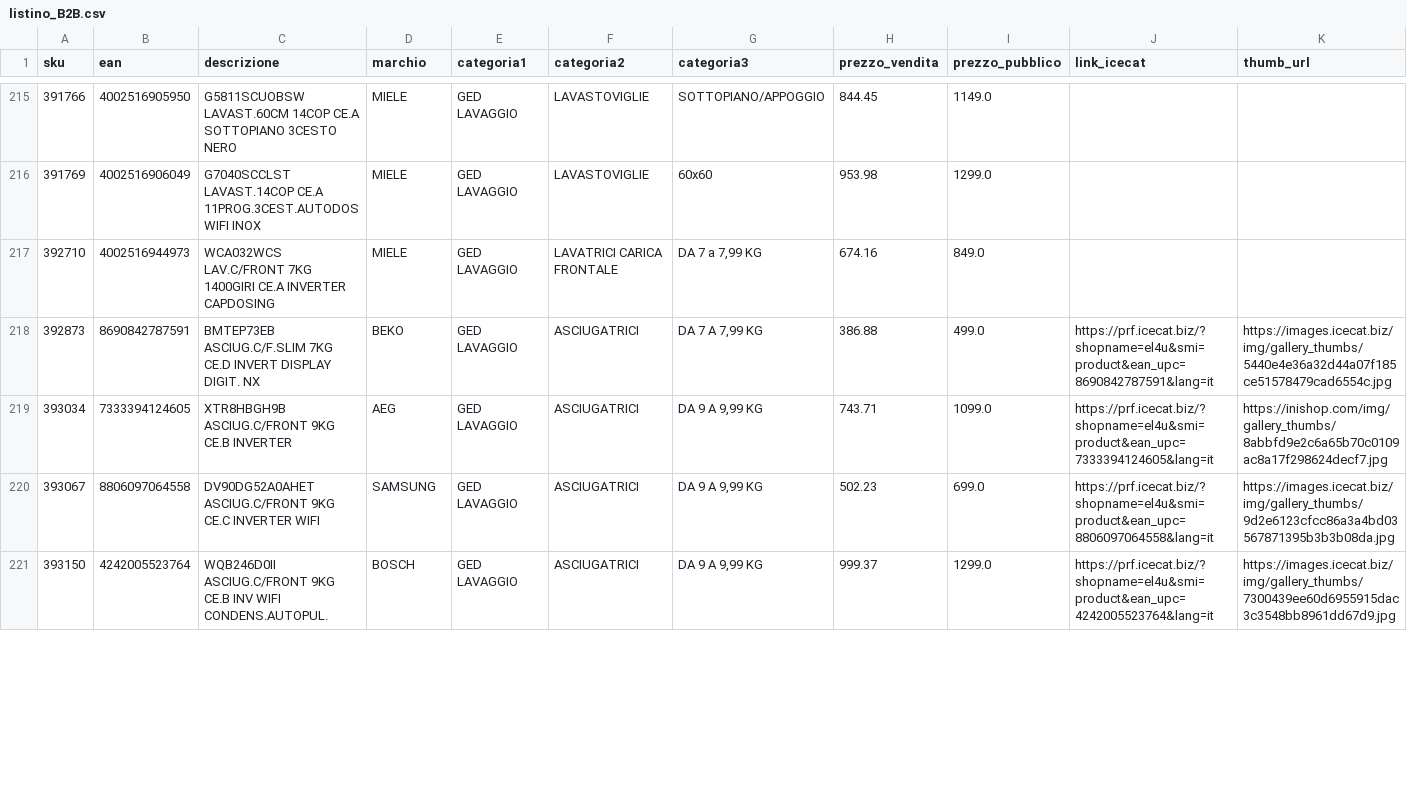
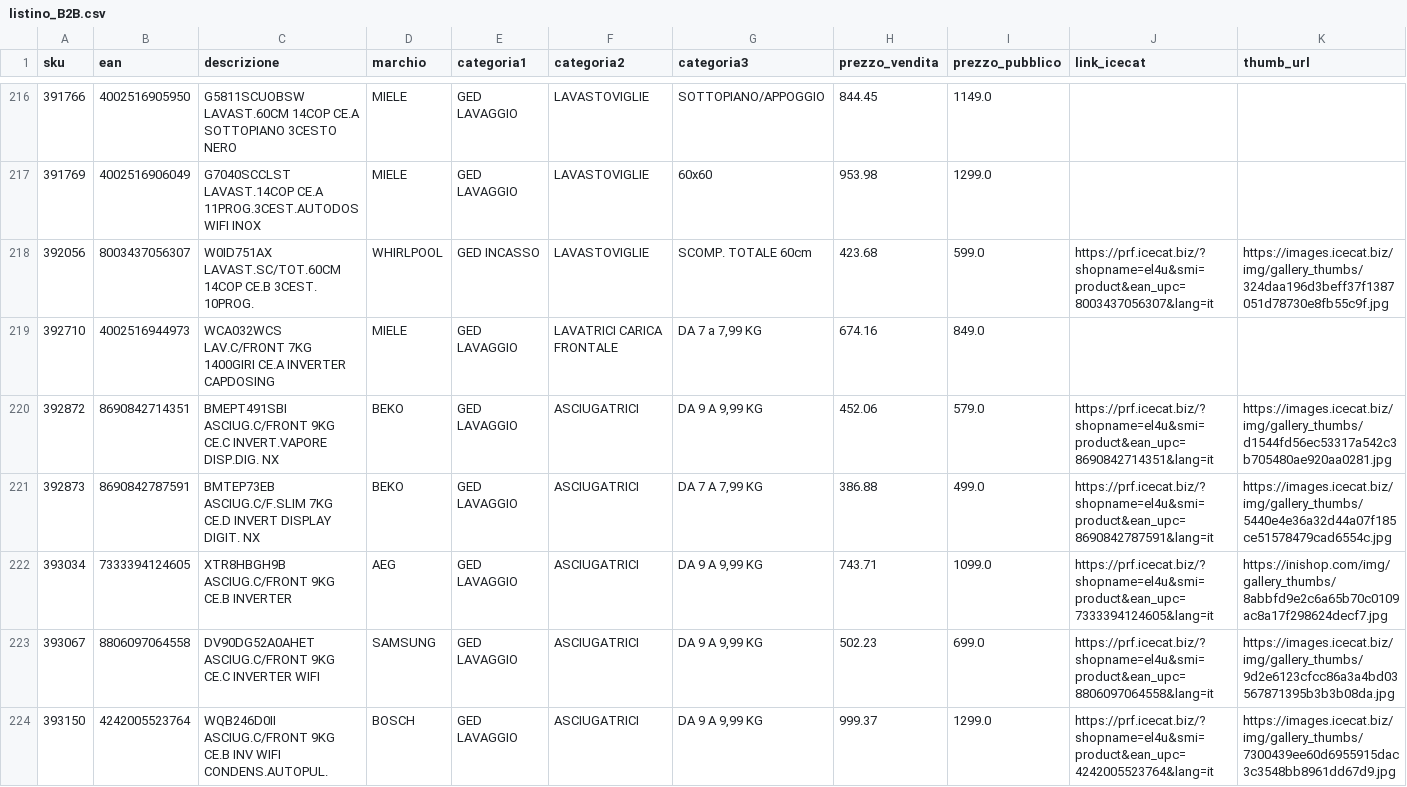
Before and after one commit to el4u-b2b/listino-b2b, a CSV file: listino_B2B.csv, drawn as a sheet; only a part is shown, gaps mark what is left out; rows hold the shown columns only; the diff covers the shown part only; the diff names each change by its address in the sheet, - before the commit and + after, or states it on an @@ line.

```diff
--- a/listino_B2B.csv
+++ b/listino_B2B.csv
+row 218: 392056 | 8003437056307 | W0ID751AX LAVAST.SC/TOT.60CM 14COP CE.B 3CEST. 10PROG. | WHIRLPOOL | GED INCASSO | LAVASTOVIGLIE | SCOMP. TOTALE 60cm | 423.68 | 599.0 | https://prf.icecat.biz/?shopname=el4u&smi=product&ean_upc=8003437056307&lang=it | https://images.icecat.biz/img/gallery_thumbs/324daa196d3beff37f1387051d78730e8fb55c9f.jpg
+row 220: 392872 | 8690842714351 | BMEPT491SBI ASCIUG.C/FRONT 9KG CE.C INVERT.VAPORE DISP.DIG. NX | BEKO | GED LAVAGGIO | ASCIUGATRICI | DA 9 A 9,99 KG | 452.06 | 579.0 | https://prf.icecat.biz/?shopname=el4u&smi=product&ean_upc=8690842714351&lang=it | https://images.icecat.biz/img/gallery_thumbs/d1544fd56ec53317a542c3b705480ae920aa0281.jpg
```
Also changed, not shown: 5 added rows, 6 removed rows and 1 edited cell elsewhere in this file, 1 other file.
